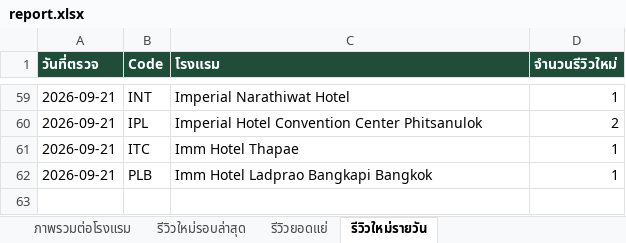
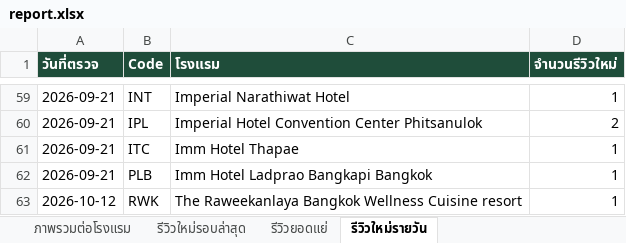
Before and after one commit to chatchai-c-tccprivate-com/hotel-reviews, an Excel workbook: report.xlsx, sheet รีวิวใหม่รายวัน, drawn as a sheet; only a part is shown, gaps mark what is left out; values as stored, in another font and other column widths than the file's, no borders; the diff names each change by its address in the sheet, - before the commit and + after, or states it on an @@ line.

```diff
--- a/report.xlsx (sheet รีวิวใหม่รายวัน)
+++ b/report.xlsx (sheet รีวิวใหม่รายวัน)
+row 63: 2026-10-12 | RWK | The Raweekanlaya Bangkok Wellness Cuisine resort | 1
```
Also changed, not shown: sheet รีวิวใหม่รอบล่าสุด, sheet ภาพรวมต่อโรงแรม, sheet รีวิวยอดแย่, 2 other files.
